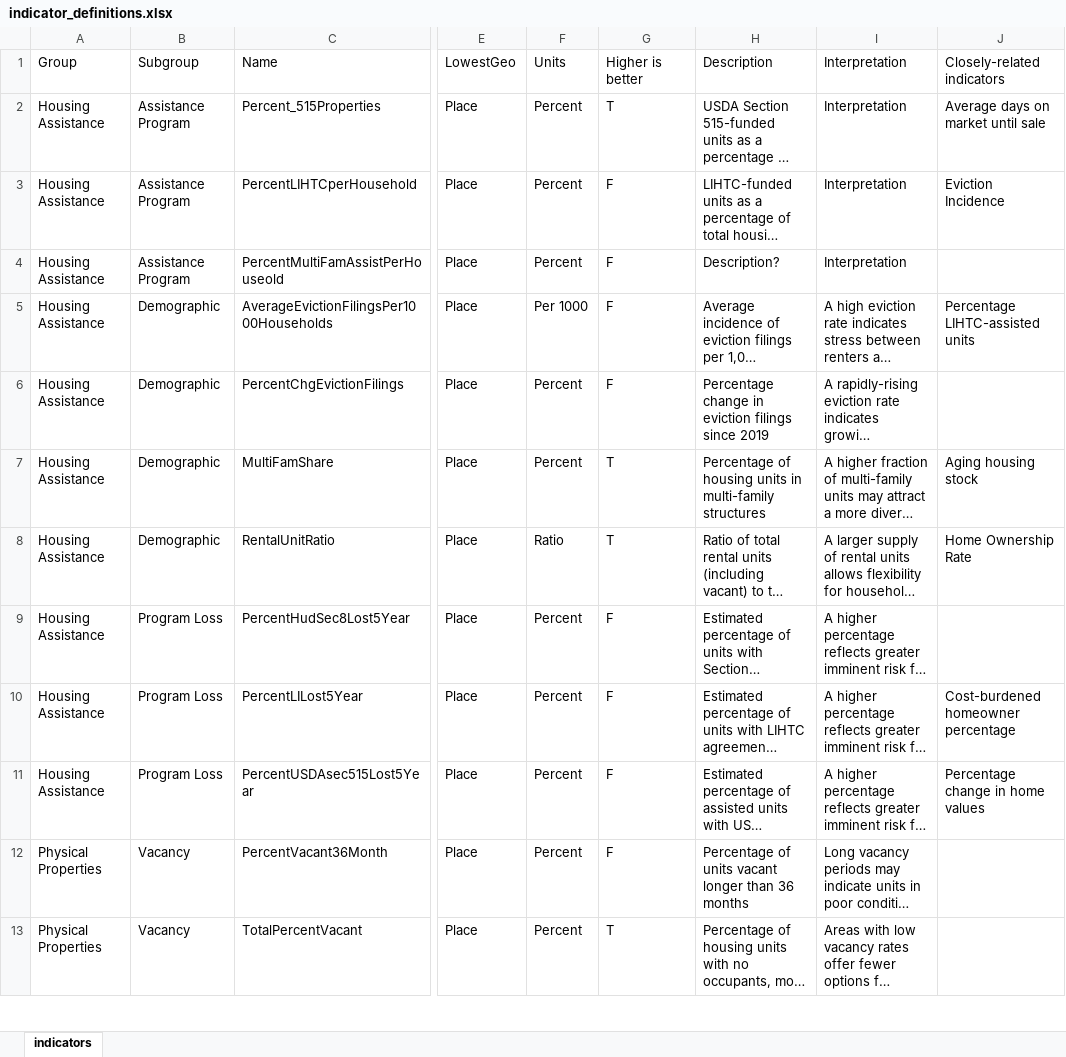
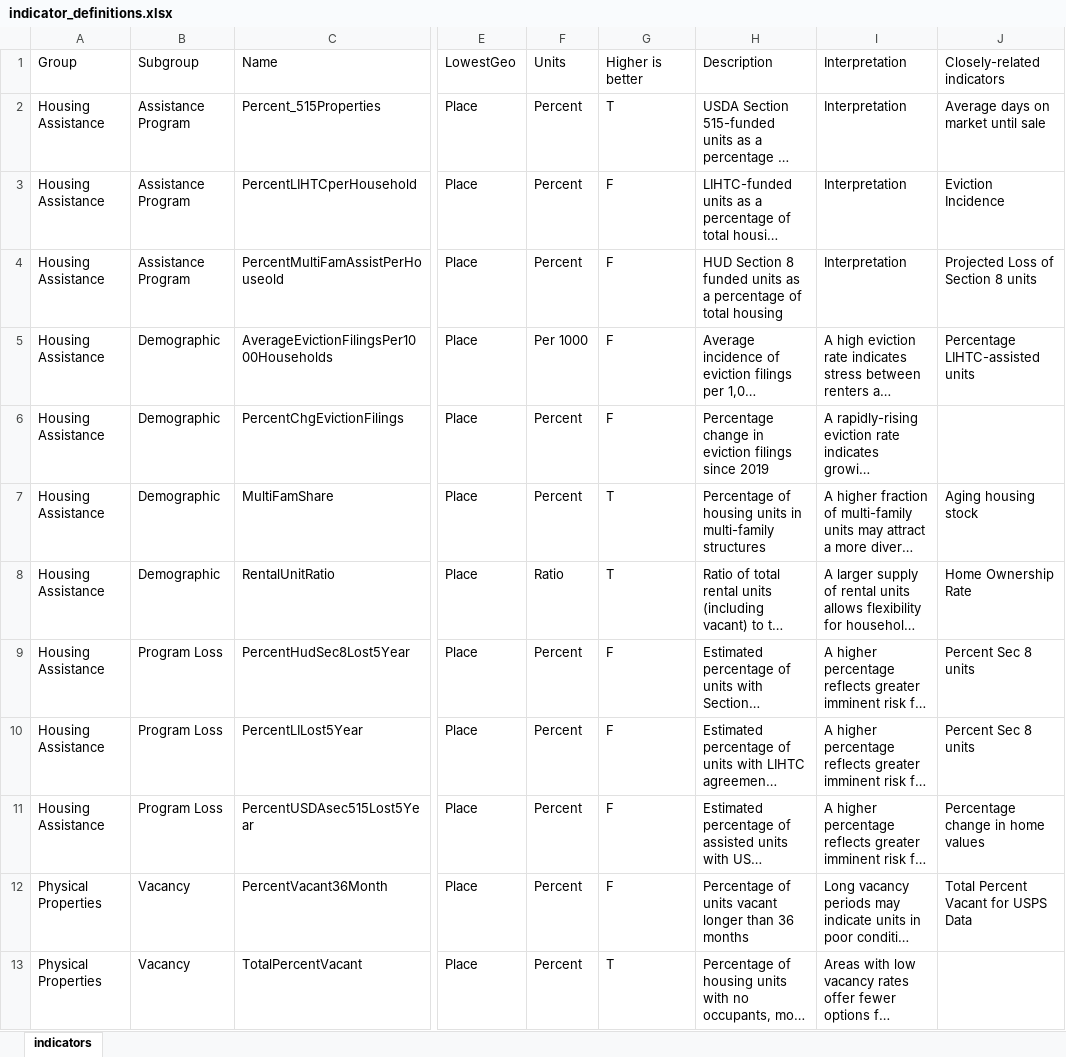
Before and after one commit to DSPG-2022/CED-Housing, an Excel workbook: Data/AllCountyData/Speedometer/indicator_definitions.xlsx, sheet indicators, drawn as a sheet; only a part is shown, gaps mark what is left out; long unchanged cells end in …; values as stored, in another font and other column widths than the file's, no borders; the diff covers the shown part only; the diff names each change by its address in the sheet, - before the commit and + after, or states it on an @@ line.

```diff
--- a/Data/AllCountyData/Speedometer/indicator_definitions.xlsx (sheet indicators)
+++ b/Data/AllCountyData/Speedometer/indicator_definitions.xlsx (sheet indicators)
-H4: Description?
+H4: HUD Section 8 funded units as a percentage of total housing
-J4: (empty)
+J4: Projected Loss of Section 8 units
-J9: (empty)
+J9: Percent Sec 8 units
-J10: Cost-burdened homeowner percentage
+J10: Percent Sec 8 units
-J12: (empty)
+J12: Total Percent Vacant for USPS Data
```
Also changed, not shown: 15 added rows and 6 edited cells elsewhere in this sheet, indicator_definitions_updated.xlsx, 5 other files.
